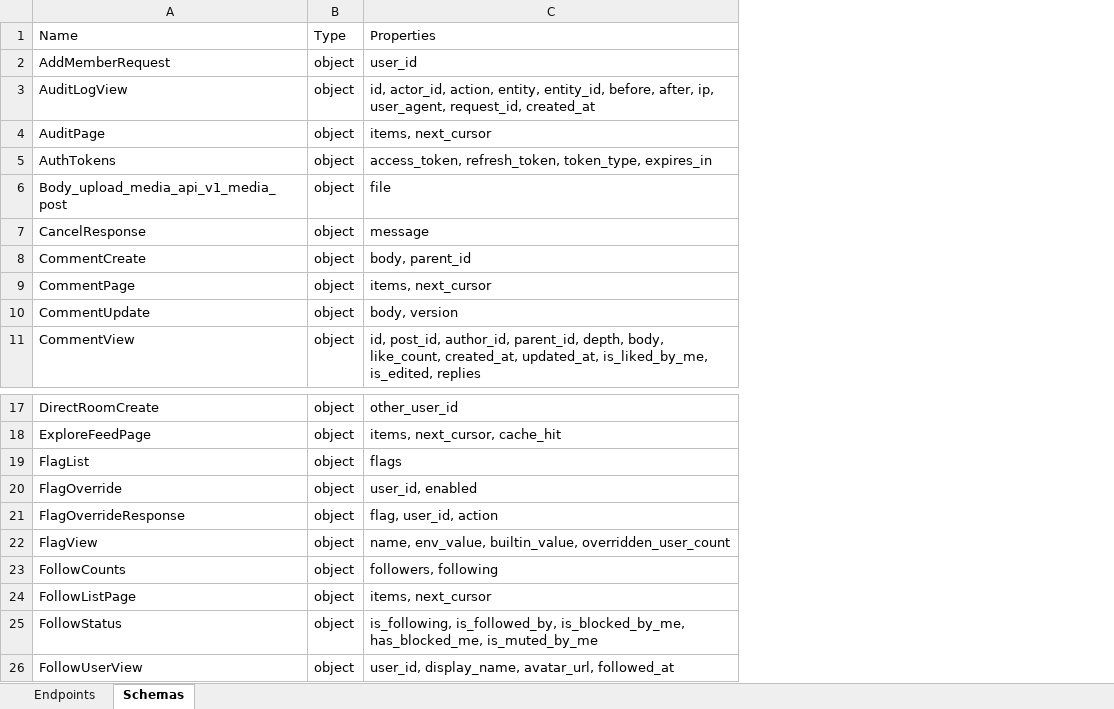
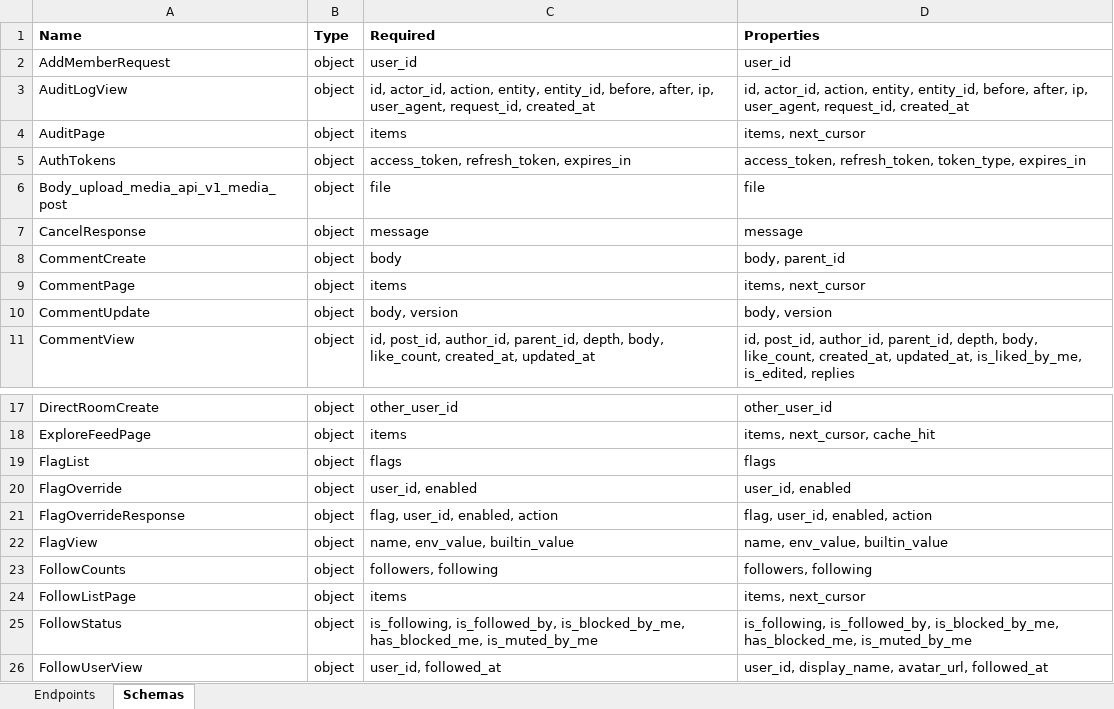
Before and after one commit to touhid9xx/social-api, an Excel workbook: contracts/api_reference.xlsx, sheet Schemas, drawn as a sheet; only a part is shown, gaps mark what is left out; values as stored, in another font and other column widths than the file's, no borders; addresses are those after the commit; the diff names each change by its address in the sheet, - before the commit and + after, or states it on an @@ line.

```diff
--- a/contracts/api_reference.xlsx (sheet Schemas)
+++ b/contracts/api_reference.xlsx (sheet Schemas)
+column C (Required), rows 2-11: user_id | id, actor_id, action, entity, entity_id, before, after, ip, user_agent, request_id, created_at | items | access_token, refresh_token, expires_in | file | message | body | items | body, version | id, post_id, author_id, parent_id, depth, body, like_count, created_at, updated_at; rows 17-26: other_user_id | items | flags | user_id, enabled | flag, user_id, enabled, action | name, env_value, builtin_value | followers, following | items | is_following, is_followed_by, is_blocked_by_me, has_blocked_me, is_muted_by_me | user_id, followed_at
-A1:B1 bold: off
+A1:B1 bold: on
-D1 bold: off
+D1 bold: on
-D21 (Properties): flag, user_id, action
+D21 (Properties): flag, user_id, enabled, action
-D22 (Properties): name, env_value, builtin_value, overridden_user_count
+D22 (Properties): name, env_value, builtin_value
```
Also changed, not shown: sheet Endpoints, 17 other files.
